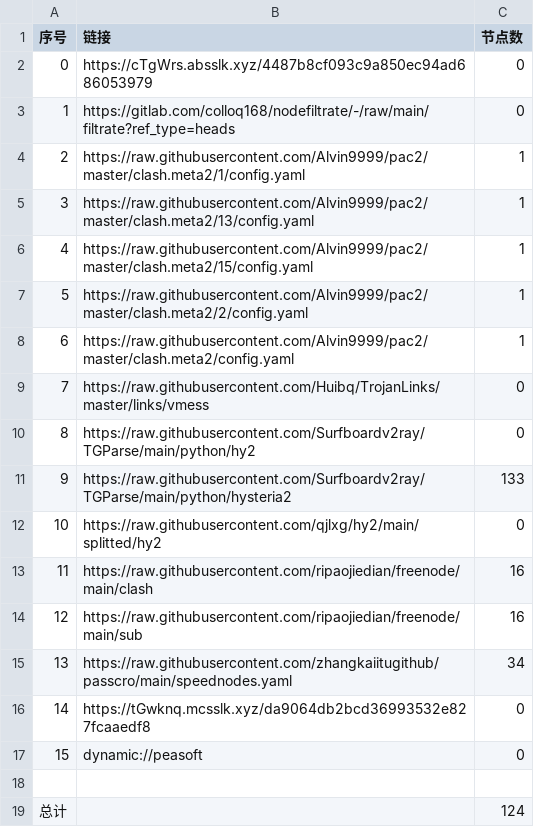
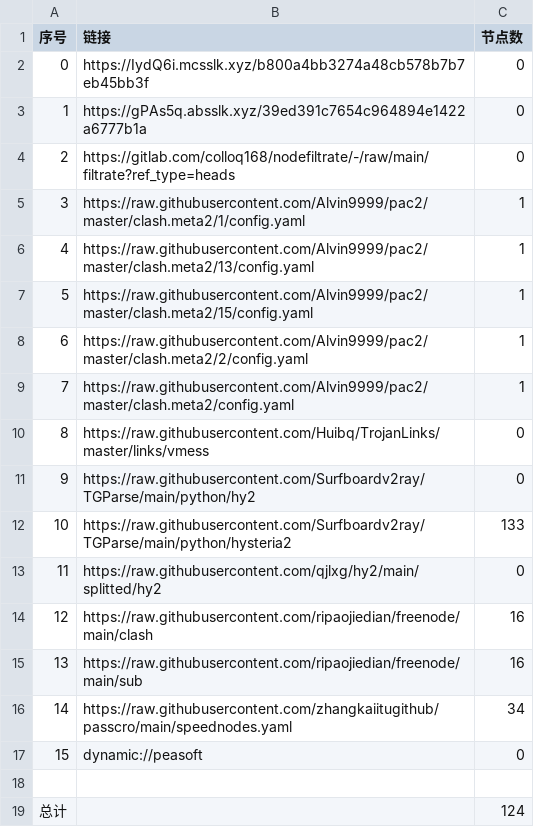
Before and after one commit to tonygyf/AutoMergePublicNodes, a CSV file: list_result.csv, drawn as a sheet; removed rows and columns are numbered as before the commit, all else as after; the diff names each change by its address in the sheet, - before the commit and + after, or states it on an @@ line.

```diff
--- a/list_result.csv
+++ b/list_result.csv
+row 2: 0 | https://IydQ6i.mcsslk.xyz/b800a4bb3274a48cb578b7b7eb45bb3f | 0
@@ column A (序号) renumbered between rows 3 and 16 @@
-B3 (链接): https://cTgWrs.absslk.xyz/4487b8cf093c9a850ec94ad686053979
+B3 (链接): https://gPAs5q.absslk.xyz/39ed391c7654c964894e1422a6777b1a
-row 16: 14 | https://tGwknq.mcsslk.xyz/da9064db2bcd36993532e827fcaaedf8 | 0
```
Also changed, not shown: 21 other files.
